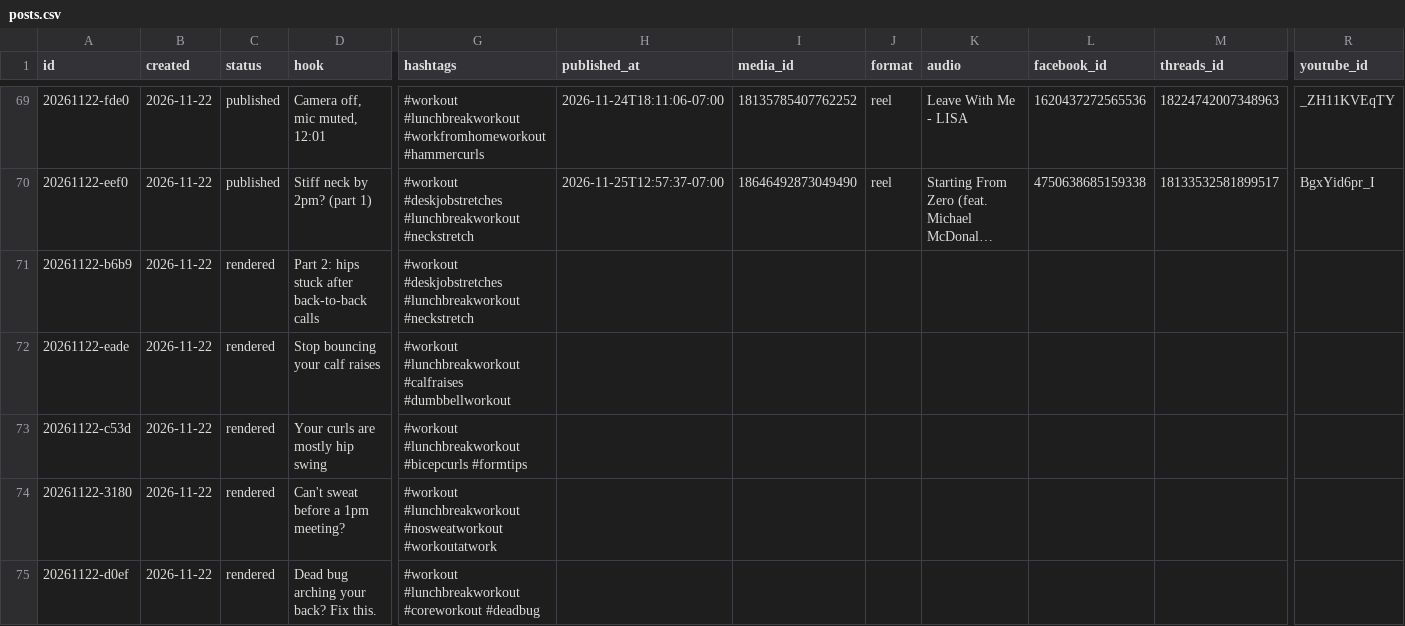
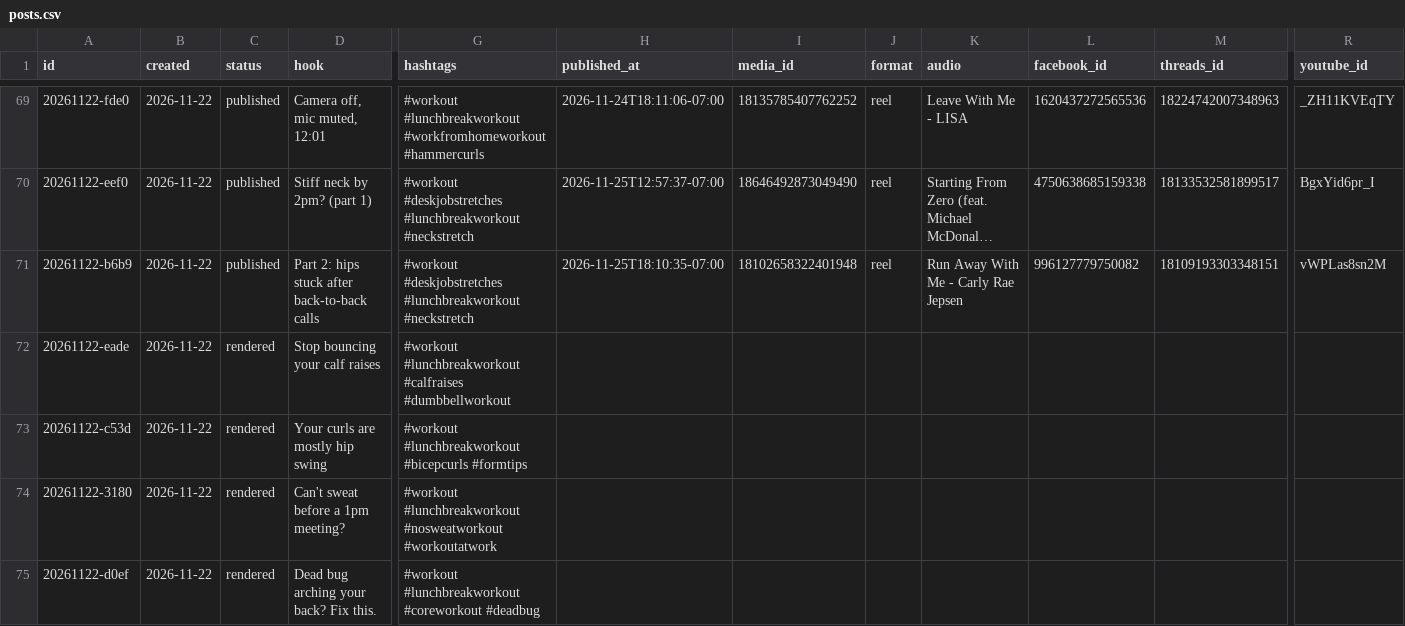
Before and after one commit to lunchbreaklifts/lunch-break-lifts, a CSV file: posts.csv, drawn as a sheet; only a part is shown, gaps mark what is left out; long unchanged cells end in …; the diff names each change by its address in the sheet, - before the commit and + after, or states it on an @@ line.

Commit message:
Published post

```diff
--- a/posts.csv
+++ b/posts.csv
-C71 (status): rendered
+C71 (status): published
-H71 (published_at): (empty)
+H71 (published_at): 2026-11-25T18:10:35-07:00
-I71 (media_id): (empty)
+I71 (media_id): 18102658322401948
-J71 (format): (empty)
+J71 (format): reel
-K71 (audio): (empty)
+K71 (audio): Run Away With Me - Carly Rae Jepsen
-L71 (facebook_id): (empty)
+L71 (facebook_id): 996127779750082
-M71 (threads_id): (empty)
+M71 (threads_id): 18109193303348151
-R71 (youtube_id): (empty)
+R71 (youtube_id): vWPLas8sn2M
```
Also changed, not shown: 2 other files.
